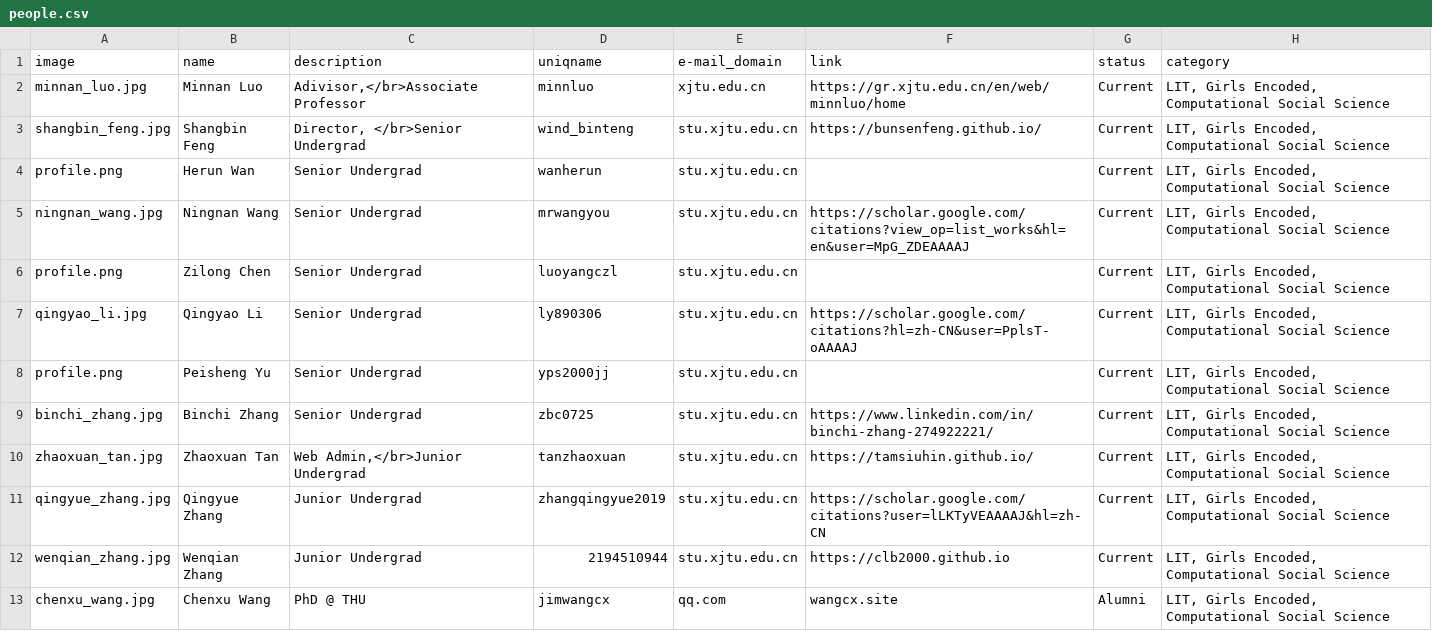
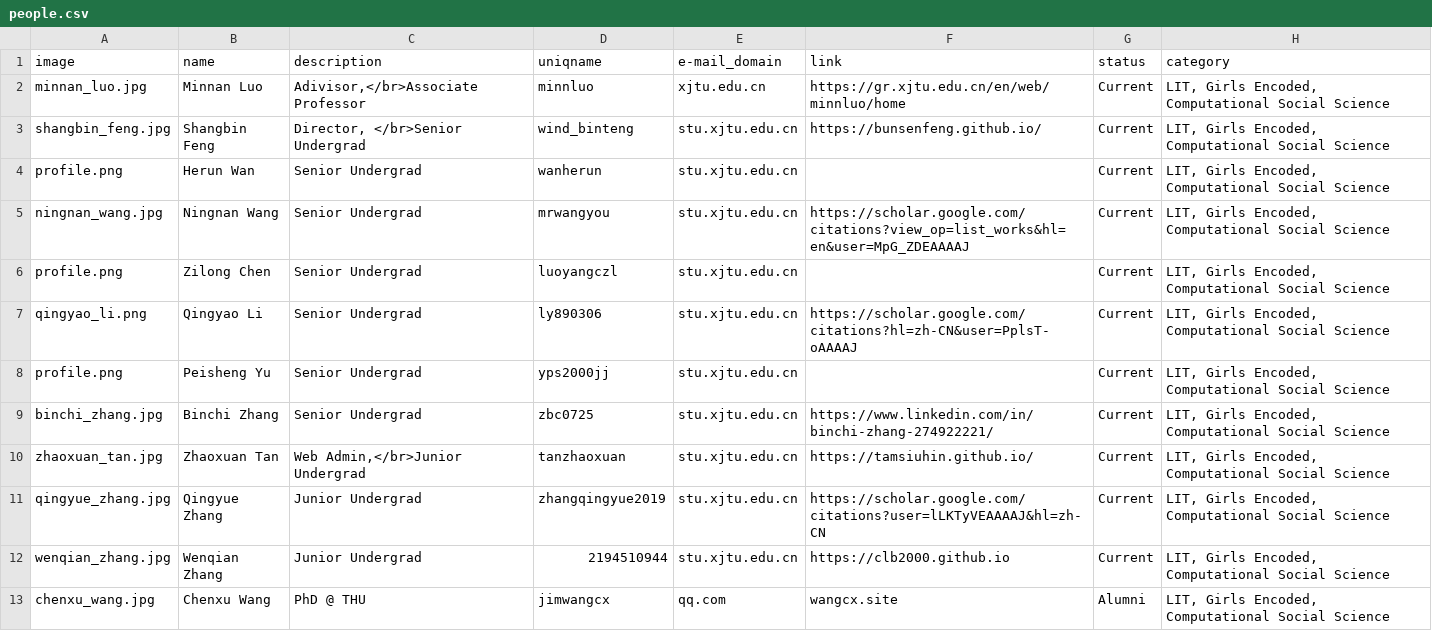
Before and after one commit to leopoldwhite/LuoUndergradXJTU.github.io, a CSV file: data/people.csv, drawn as a sheet.

Commit message:
update qingyao_li's photo

```diff
--- a/data/people.csv
+++ b/data/people.csv
@@ -6,3 +6,3 @@ ningnan_wang.jpg,Ningnan Wang,Senior Undergrad,mrwangyou,stu.xjtu.edu.cn,https:/
 profile.png,Zilong Chen,Senior Undergrad,luoyangczl,stu.xjtu.edu.cn,,Current,"LIT, Girls Encoded, Computational Social Science"
-qingyao_li.jpg,Qingyao Li,Senior Undergrad,ly890306,stu.xjtu.edu.cn,https://scholar.google.com/citations?hl=zh-CN&user=PplsT-oAAAAJ,Current,"LIT, Girls Encoded, Computational Social Science"
+qingyao_li.png,Qingyao Li,Senior Undergrad,ly890306,stu.xjtu.edu.cn,https://scholar.google.com/citations?hl=zh-CN&user=PplsT-oAAAAJ,Current,"LIT, Girls Encoded, Computational Social Science"
 profile.png,Peisheng Yu,Senior Undergrad,yps2000jj,stu.xjtu.edu.cn,,Current,"LIT, Girls Encoded, Computational Social Science"
```
Also changed, not shown: 1 other file.
